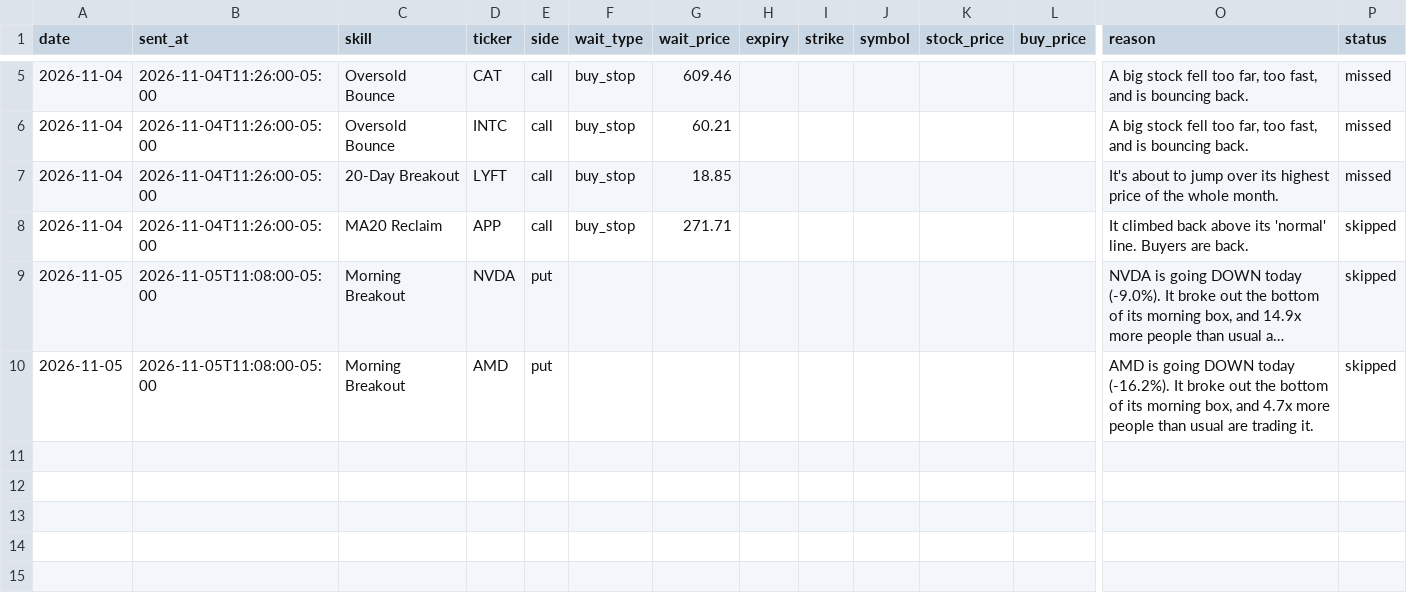
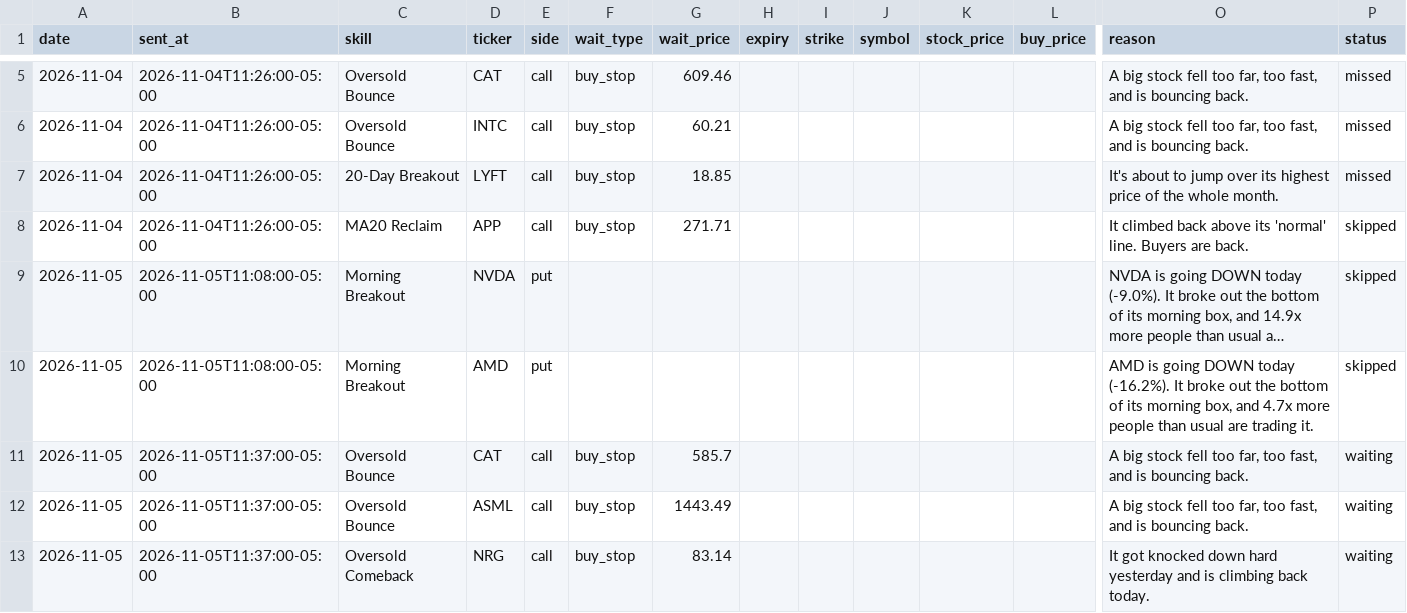
Before and after one commit to tauhid97/Options-Boss, a CSV file: data/tickets.csv, drawn as a sheet; only a part is shown, gaps mark what is left out; long unchanged cells end in …; rows hold the shown columns only; the diff names each change by its address in the sheet, - before the commit and + after, or states it on an @@ line.

```diff
--- a/data/tickets.csv
+++ b/data/tickets.csv
+row 11: 2026-11-05 | 2026-11-05T11:37:00-05:00 | Oversold Bounce | CAT | call | buy_stop | 585.7 |  |  |  |  |  | A big stock fell too far, too fast, and is bouncing back. | waiting
+row 12: 2026-11-05 | 2026-11-05T11:37:00-05:00 | Oversold Bounce | ASML | call | buy_stop | 1443.49 |  |  |  |  |  | A big stock fell too far, too fast, and is bouncing back. | waiting
+row 13: 2026-11-05 | 2026-11-05T11:37:00-05:00 | Oversold Comeback | NRG | call | buy_stop | 83.14 |  |  |  |  |  | It got knocked down hard yesterday and is climbing back today. | waiting
```
Also changed, not shown: 1 other file.
